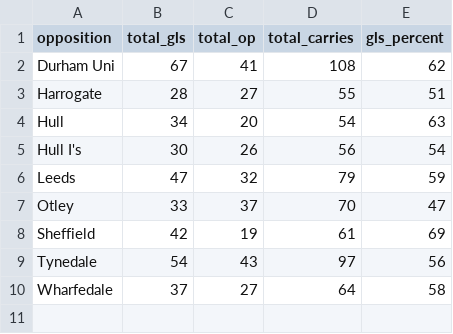
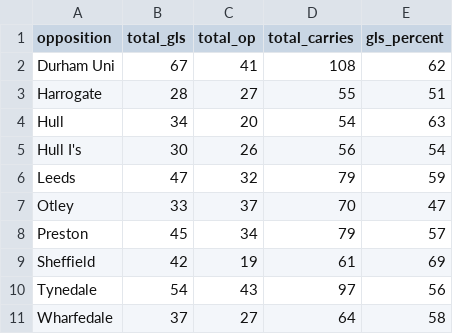
Before and after one commit to ConnorFewster/EI, a CSV file: carry_summary.csv, drawn as a sheet.

```diff
--- a/carry_summary.csv
+++ b/carry_summary.csv
@@ -7,2 +7,3 @@ Leeds,47,32,79,59
 Otley,33,37,70,47
+Preston,45,34,79,57
 Sheffield,42,19,61,69
```
Also changed, not shown: carry_table.csv, event_data.csv, 2 other files.
